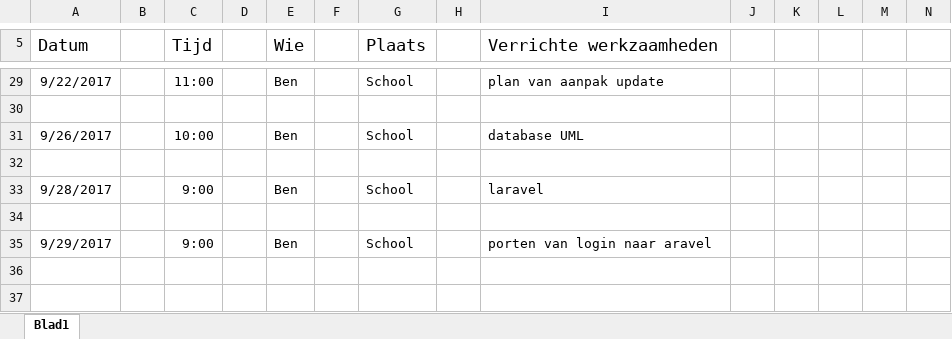
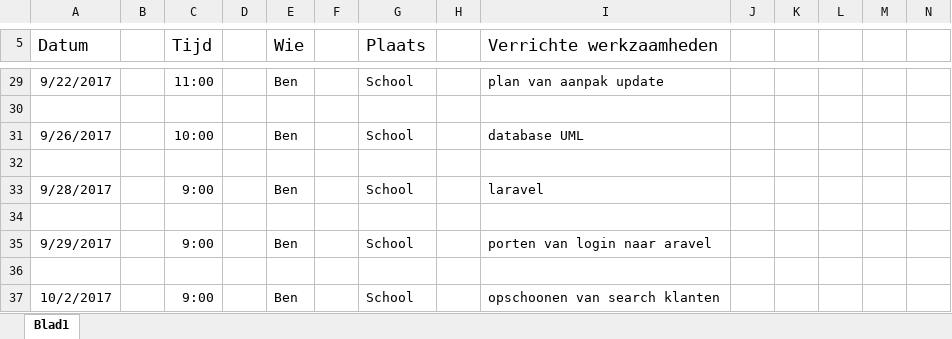
Before and after one commit to IetsGeks/Barroc-IT, an Excel workbook: documentatie/logboek/personlijke_logboek/Logboek_Ben_Smits.xlsx, sheet Blad1, drawn as a sheet; only a part is shown, gaps mark what is left out; values as stored, in another font and other column widths than the file's, no borders; rows hold the shown columns only; the diff names each change by its address in the sheet, - before the commit and + after, or states it on an @@ line.

Commit message:
logboek
* logboek

```diff
--- a/documentatie/logboek/personlijke_logboek/Logboek_Ben_Smits.xlsx (sheet Blad1)
+++ b/documentatie/logboek/personlijke_logboek/Logboek_Ben_Smits.xlsx (sheet Blad1)
+row 36: (empty)
+row 37: 10/2/2017 |  | 9:00 |  | Ben |  | School |  | opschoonen van search klanten
```
